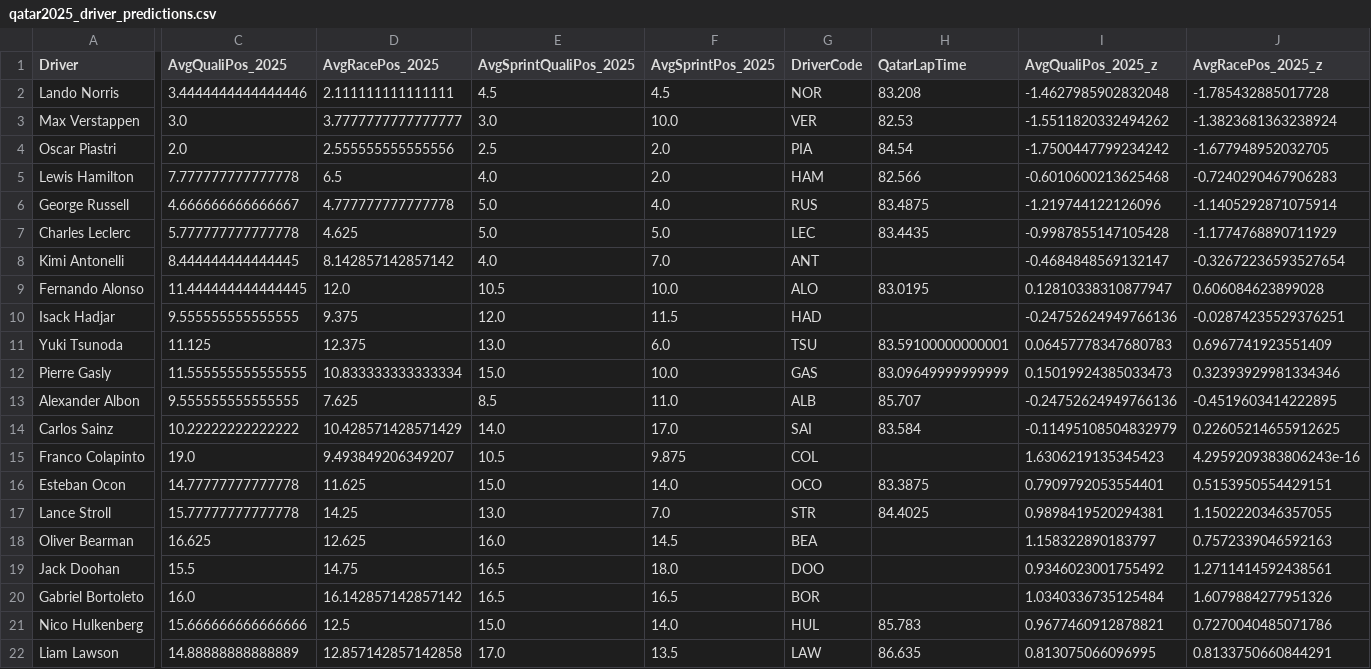
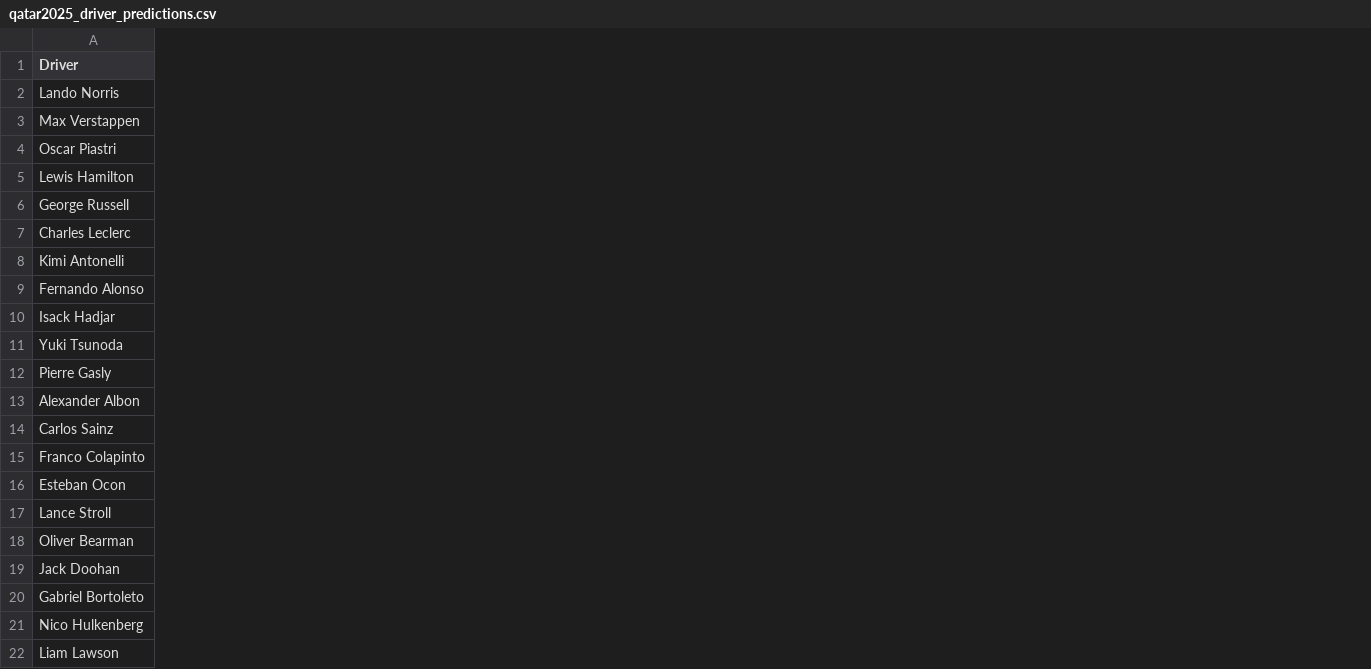
Before and after one commit to incizdmr/qatar-f1-pred-2025, a CSV file: results/qatar2025_driver_predictions.csv, drawn as a sheet; only a part is shown, gaps mark what is left out; the diff covers the shown part only; the diff names each change by its address in the sheet, - before the commit and + after, or states it on an @@ line.

Commit message:
Updated results

```diff
--- a/results/qatar2025_driver_predictions.csv
+++ b/results/qatar2025_driver_predictions.csv
-column C (AvgQualiPos_2025), rows 2-22: 3.4444444444444446 | 3.0 | 2.0 | 7.777777777777778 | 4.666666666666667 | 5.777777777777778 | 8.444444444444445 | 11.444444444444445 | 9.555555555555555 | 11.125 | 11.555555555555555 | 9.555555555555555 | 10.22222222222222 | 19.0 | 14.77777777777778 | 15.77777777777778 | 16.625 | 15.5 | 16.0 | 15.666666666666666 | 14.88888888888889
-column D (AvgRacePos_2025), rows 2-22: 2.111111111111111 | 3.7777777777777777 | 2.555555555555556 | 6.5 | 4.777777777777778 | 4.625 | 8.142857142857142 | 12.0 | 9.375 | 12.375 | 10.833333333333334 | 7.625 | 10.428571428571429 | 9.493849206349207 | 11.625 | 14.25 | 12.625 | 14.75 | 16.142857142857142 | 12.5 | 12.857142857142858
-column E (AvgSprintQualiPos_2025), rows 2-22: 4.5 | 3.0 | 2.5 | 4.0 | 5.0 | 5.0 | 4.0 | 10.5 | 12.0 | 13.0 | 15.0 | 8.5 | 14.0 | 10.5 | 15.0 | 13.0 | 16.0 | 16.5 | 16.5 | 15.0 | 17.0
-column F (AvgSprintPos_2025), rows 2-22: 4.5 | 10.0 | 2.0 | 2.0 | 4.0 | 5.0 | 7.0 | 10.0 | 11.5 | 6.0 | 10.0 | 11.0 | 17.0 | 9.875 | 14.0 | 7.0 | 14.5 | 18.0 | 16.5 | 14.0 | 13.5
-column G (DriverCode), rows 2-22: NOR | VER | PIA | HAM | RUS | LEC | ANT | ALO | HAD | TSU | GAS | ALB | SAI | COL | OCO | STR | BEA | DOO | BOR | HUL | LAW
-column H (QatarLapTime), rows 2-22: 83.208 | 82.53 | 84.54 | 82.566 | 83.4875 | 83.4435 |  | 83.0195 |  | 83.59100000000001 | 83.09649999999999 | 85.707 | 83.584 |  | 83.3875 | 84.4025 |  |  |  | 85.783 | 86.635
-column I (AvgQualiPos_2025_z), rows 2-22: -1.4627985902832048 | -1.5511820332494262 | -1.7500447799234242 | -0.6010600213625468 | -1.219744122126096 | -0.9987855147105428 | -0.4684848569132147 | 0.12810338310877947 | -0.24752624949766136 | 0.06457778347680783 | 0.15019924385033473 | -0.24752624949766136 | -0.11495108504832979 | 1.6306219135345423 | 0.7909792053554401 | 0.9898419520294381 | 1.158322890183797 | 0.9346023001755492 | 1.0340336735125484 | 0.9677460912878821 | 0.813075066096995
-column J (AvgRacePos_2025_z), rows 2-22: -1.785432885017728 | -1.3823681363238924 | -1.677948952032705 | -0.7240290467906283 | -1.1405292871075914 | -1.1774768890711929 | -0.32672236593527654 | 0.606084623899028 | -0.02874235529376251 | 0.6967741923551409 | 0.32393929981334346 | -0.4519603414222895 | 0.22605214655912625 | 4.2959209383806243e-16 | 0.5153950554429151 | 1.1502220346357055 | 0.7572339046592163 | 1.2711414592438561 | 1.6079884277951326 | 0.7270040485071786 | 0.8133750660844291
```
Also changed, not shown: 9 removed columns elsewhere in this file.
